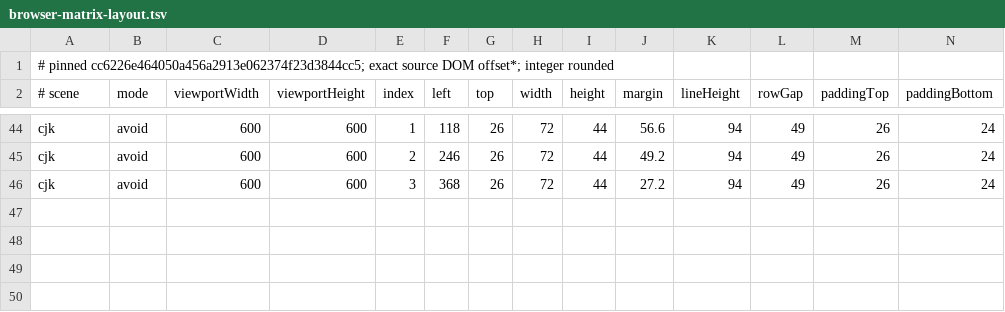
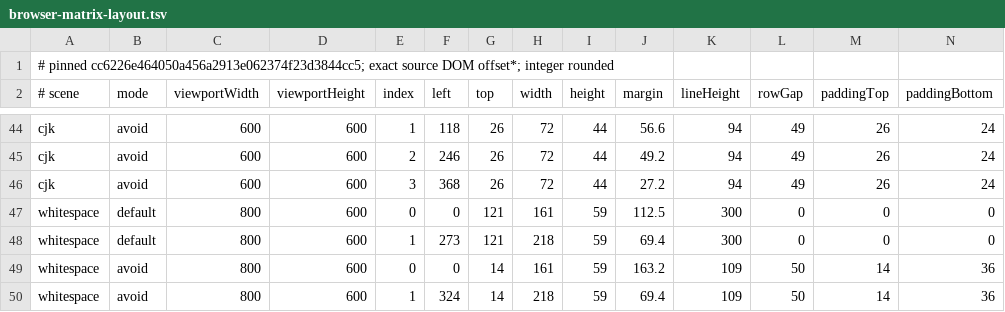
Before and after one commit to ghhccghk/accompanist-lyrics-ui-folia, a TSV file: verification/classic-fixtures/browser-matrix-layout.tsv, drawn as a sheet; only a part is shown, gaps mark what is left out; rows hold the shown columns only; the diff names each change by its address in the sheet, - before the commit and + after, or states it on an @@ line.

Commit message:
fix: preserve glyph timing through CSS whitespace layout

```diff
--- a/verification/classic-fixtures/browser-matrix-layout.tsv
+++ b/verification/classic-fixtures/browser-matrix-layout.tsv
+row 47: whitespace | default | 800 | 600 | 0 | 0 | 121 | 161 | 59 | 112.5 | 300 | 0 | 0 | 0
+row 48: whitespace | default | 800 | 600 | 1 | 273 | 121 | 218 | 59 | 69.4 | 300 | 0 | 0 | 0
+row 49: whitespace | avoid | 800 | 600 | 0 | 0 | 14 | 161 | 59 | 163.2 | 109 | 50 | 14 | 36
+row 50: whitespace | avoid | 800 | 600 | 1 | 324 | 14 | 218 | 59 | 69.4 | 109 | 50 | 14 | 36
```
Also changed, not shown: verification/classic-fixtures/scenes.tsv, 9 other files.
